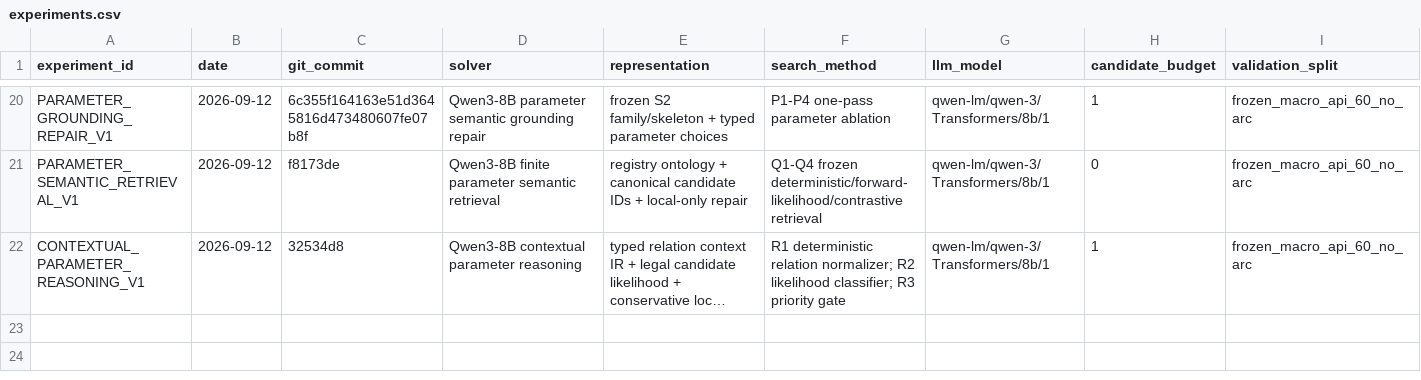
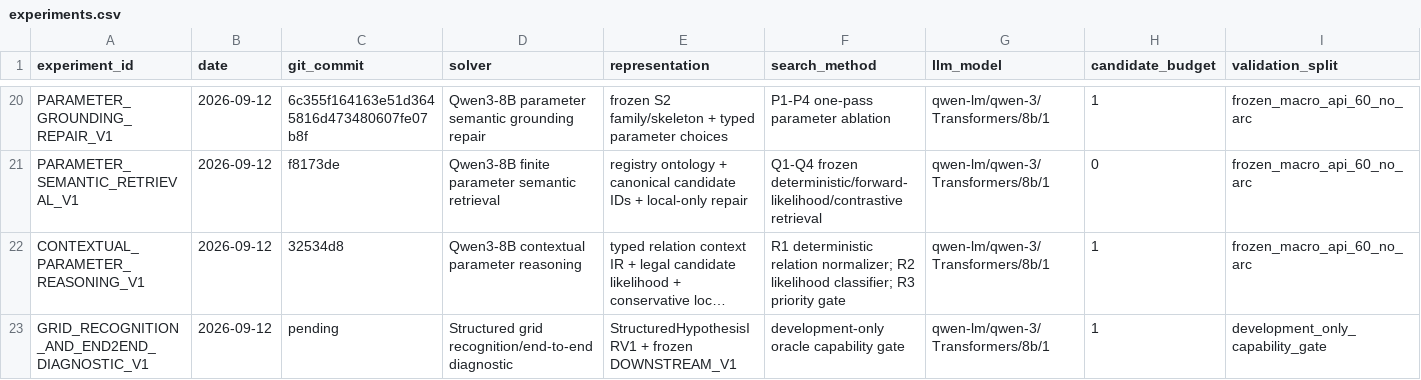
Before and after one commit to jimmy5566/arc-verifier-guided-program-synthesis, a CSV file: experiments/experiments.csv, drawn as a sheet; only a part is shown, gaps mark what is left out; long unchanged cells end in …; rows hold the shown columns only; the diff names each change by its address in the sheet, - before the commit and + after, or states it on an @@ line.

Commit message:
research: audit grid recognition capability gate

```diff
--- a/experiments/experiments.csv
+++ b/experiments/experiments.csv
+row 23: GRID_RECOGNITION_AND_END2END_DIAGNOSTIC_V1 | 2026-09-12 | pending | Structured grid recognition/end-to-end diagnostic | StructuredHypothesisIRV1 + frozen DOWNSTREAM_V1 | development-only oracle capability gate | qwen-lm/qwen-3/Transformers/8b/1 | 1 | development_only_capability_gate
```
Also changed, not shown: 15 other files.
